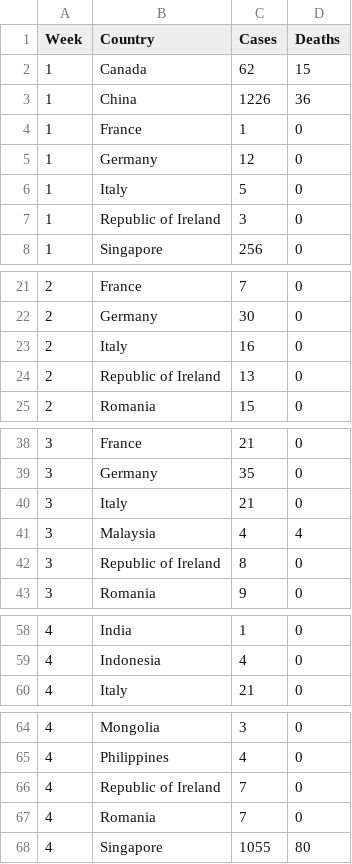
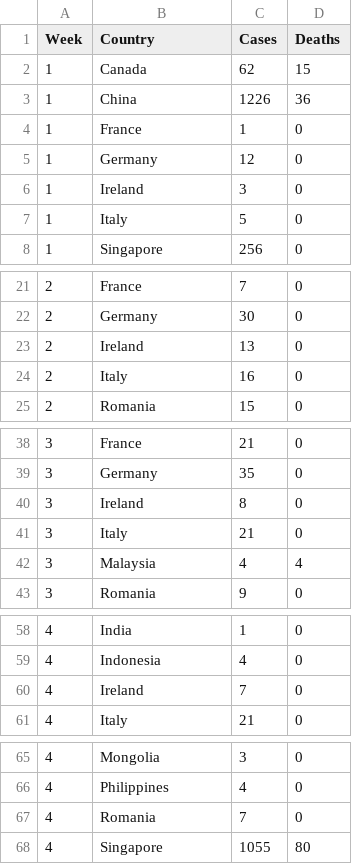
Before and after one commit to HBlockBeach/etl-project, a CSV file: app/data/sars_clean.csv, drawn as a sheet; only a part is shown, gaps mark what is left out; the diff covers the shown part only.

Commit message:
fixed country name issues

```diff
--- a/app/data/sars_clean.csv
+++ b/app/data/sars_clean.csv
@@ -5,4 +5,4 @@ Week,Country,Cases,Deaths
 1,Germany,12,0
+1,Ireland,3,0
 1,Italy,5,0
-1,Republic of Ireland,3,0
 1,Singapore,256,0
@@ -22,4 +22,4 @@ Week,Country,Cases,Deaths
 2,Germany,30,0
+2,Ireland,13,0
 2,Italy,16,0
-2,Republic of Ireland,13,0
 2,Romania,15,0
@@ -39,5 +39,5 @@ Week,Country,Cases,Deaths
 3,Germany,35,0
+3,Ireland,8,0
 3,Italy,21,0
 3,Malaysia,4,4
-3,Republic of Ireland,8,0
 3,Romania,9,0
@@ -59,2 +59,3 @@ Week,Country,Cases,Deaths
 4,Indonesia,4,0
+4,Ireland,7,0
 4,Italy,21,0
@@ -65,3 +66,2 @@ Week,Country,Cases,Deaths
 4,Philippines,4,0
-4,Republic of Ireland,7,0
 4,Romania,7,0
```
Also changed, not shown: 11 added rows and 11 removed rows elsewhere in this file, app/data/h1n1_clean.csv, 2 other files.
